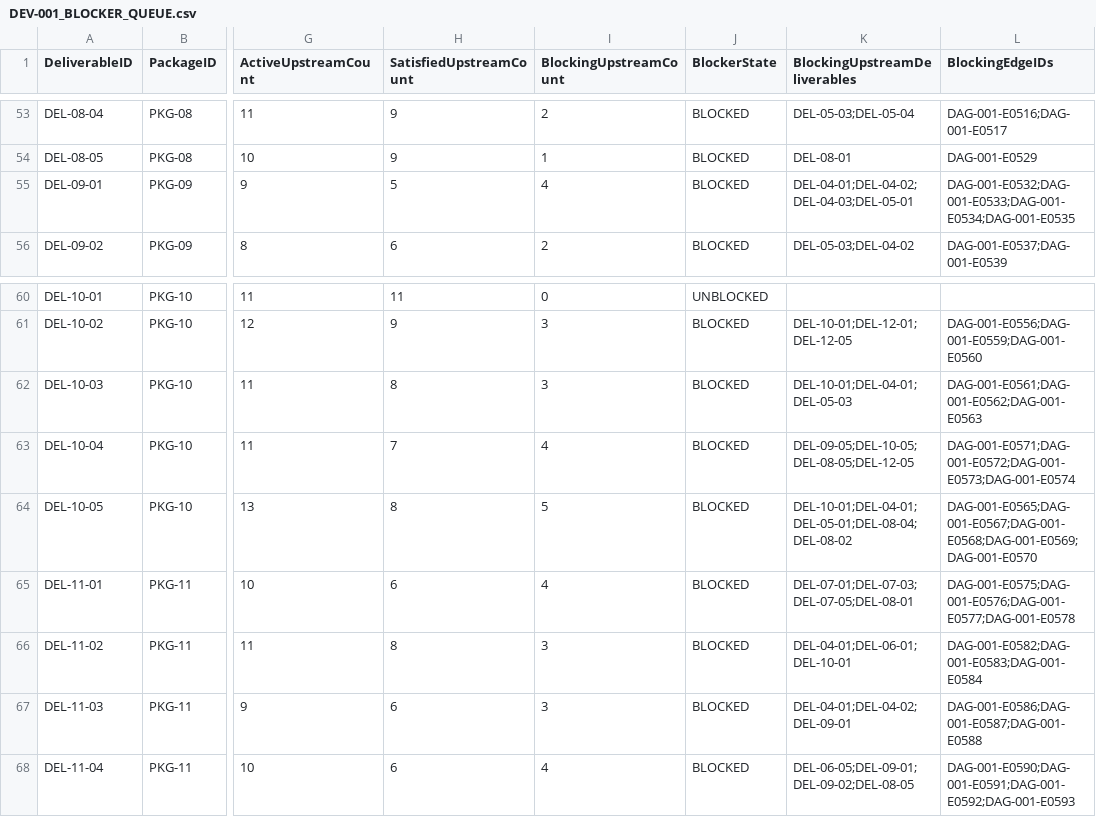
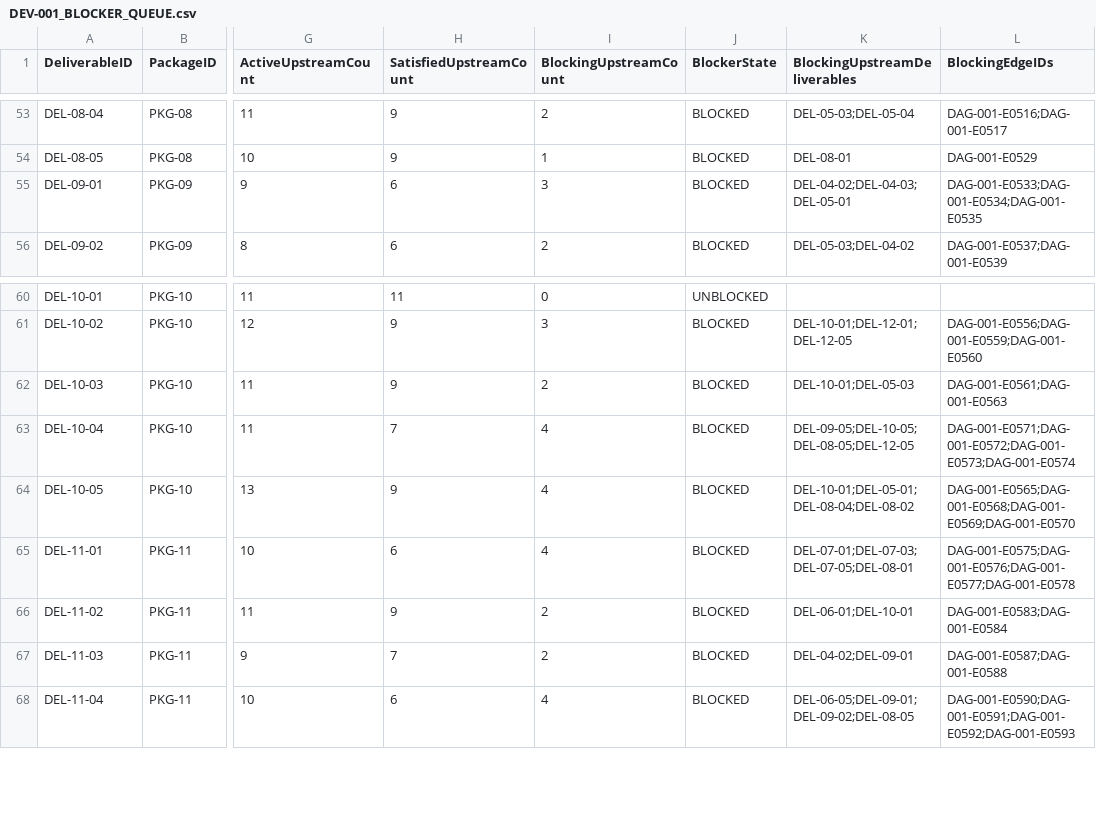
Before and after one commit to sgttomas/chirality-piping, a CSV file: execution/_Coordination/DEV-001_BLOCKER_QUEUE.csv, drawn as a sheet; only a part is shown, gaps mark what is left out; the diff covers the shown part only; the diff names each change by its address in the sheet, - before the commit and + after, or states it on an @@ line.

```diff
--- a/execution/_Coordination/DEV-001_BLOCKER_QUEUE.csv
+++ b/execution/_Coordination/DEV-001_BLOCKER_QUEUE.csv
-H55 (SatisfiedUpstreamCount): 5
+H55 (SatisfiedUpstreamCount): 6
-I55 (BlockingUpstreamCount): 4
+I55 (BlockingUpstreamCount): 3
-K55 (BlockingUpstreamDeliverables): DEL-04-01;DEL-04-02;DEL-04-03;DEL-05-01
+K55 (BlockingUpstreamDeliverables): DEL-04-02;DEL-04-03;DEL-05-01
-L55 (BlockingEdgeIDs): DAG-001-E0532;DAG-001-E0533;DAG-001-E0534;DAG-001-E0535
+L55 (BlockingEdgeIDs): DAG-001-E0533;DAG-001-E0534;DAG-001-E0535
-H62 (SatisfiedUpstreamCount): 8
+H62 (SatisfiedUpstreamCount): 9
-I62 (BlockingUpstreamCount): 3
+I62 (BlockingUpstreamCount): 2
-K62 (BlockingUpstreamDeliverables): DEL-10-01;DEL-04-01;DEL-05-03
+K62 (BlockingUpstreamDeliverables): DEL-10-01;DEL-05-03
-L62 (BlockingEdgeIDs): DAG-001-E0561;DAG-001-E0562;DAG-001-E0563
+L62 (BlockingEdgeIDs): DAG-001-E0561;DAG-001-E0563
-H64 (SatisfiedUpstreamCount): 8
+H64 (SatisfiedUpstreamCount): 9
-I64 (BlockingUpstreamCount): 5
+I64 (BlockingUpstreamCount): 4
-K64 (BlockingUpstreamDeliverables): DEL-10-01;DEL-04-01;DEL-05-01;DEL-08-04;DEL-08-02
+K64 (BlockingUpstreamDeliverables): DEL-10-01;DEL-05-01;DEL-08-04;DEL-08-02
-L64 (BlockingEdgeIDs): DAG-001-E0565;DAG-001-E0567;DAG-001-E0568;DAG-001-E0569;DAG-001-E0570
+L64 (BlockingEdgeIDs): DAG-001-E0565;DAG-001-E0568;DAG-001-E0569;DAG-001-E0570
-H66 (SatisfiedUpstreamCount): 8
+H66 (SatisfiedUpstreamCount): 9
-I66:I67 (BlockingUpstreamCount): 3
+I66:I67 (BlockingUpstreamCount): 2
-K66 (BlockingUpstreamDeliverables): DEL-04-01;DEL-06-01;DEL-10-01
+K66 (BlockingUpstreamDeliverables): DEL-06-01;DEL-10-01
-L66 (BlockingEdgeIDs): DAG-001-E0582;DAG-001-E0583;DAG-001-E0584
+L66 (BlockingEdgeIDs): DAG-001-E0583;DAG-001-E0584
-H67 (SatisfiedUpstreamCount): 6
+H67 (SatisfiedUpstreamCount): 7
-K67 (BlockingUpstreamDeliverables): DEL-04-01;DEL-04-02;DEL-09-01
+K67 (BlockingUpstreamDeliverables): DEL-04-02;DEL-09-01
-L67 (BlockingEdgeIDs): DAG-001-E0586;DAG-001-E0587;DAG-001-E0588
+L67 (BlockingEdgeIDs): DAG-001-E0587;DAG-001-E0588
```
Also changed, not shown: 37 edited cells elsewhere in this file, execution/_Coordination/DEV-001_IMPLEMENTATION_EVIDENCE.csv, 2 other files.
